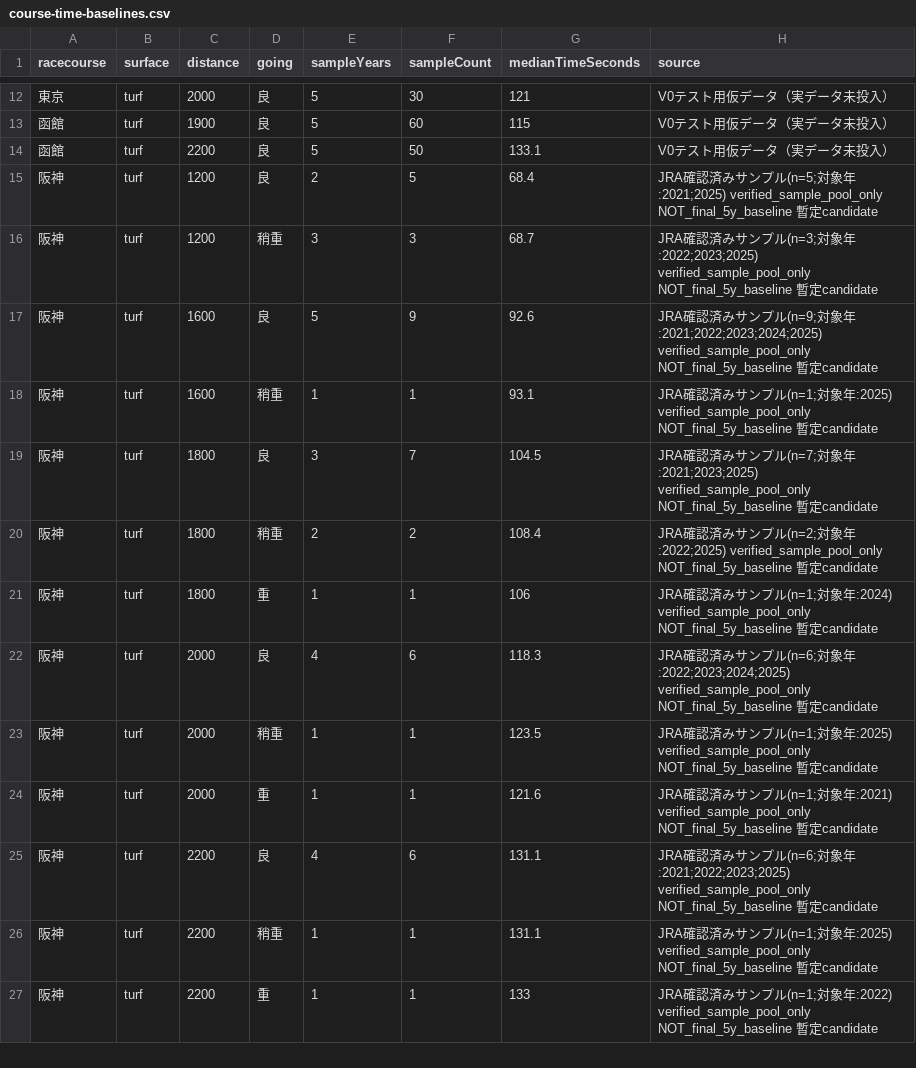
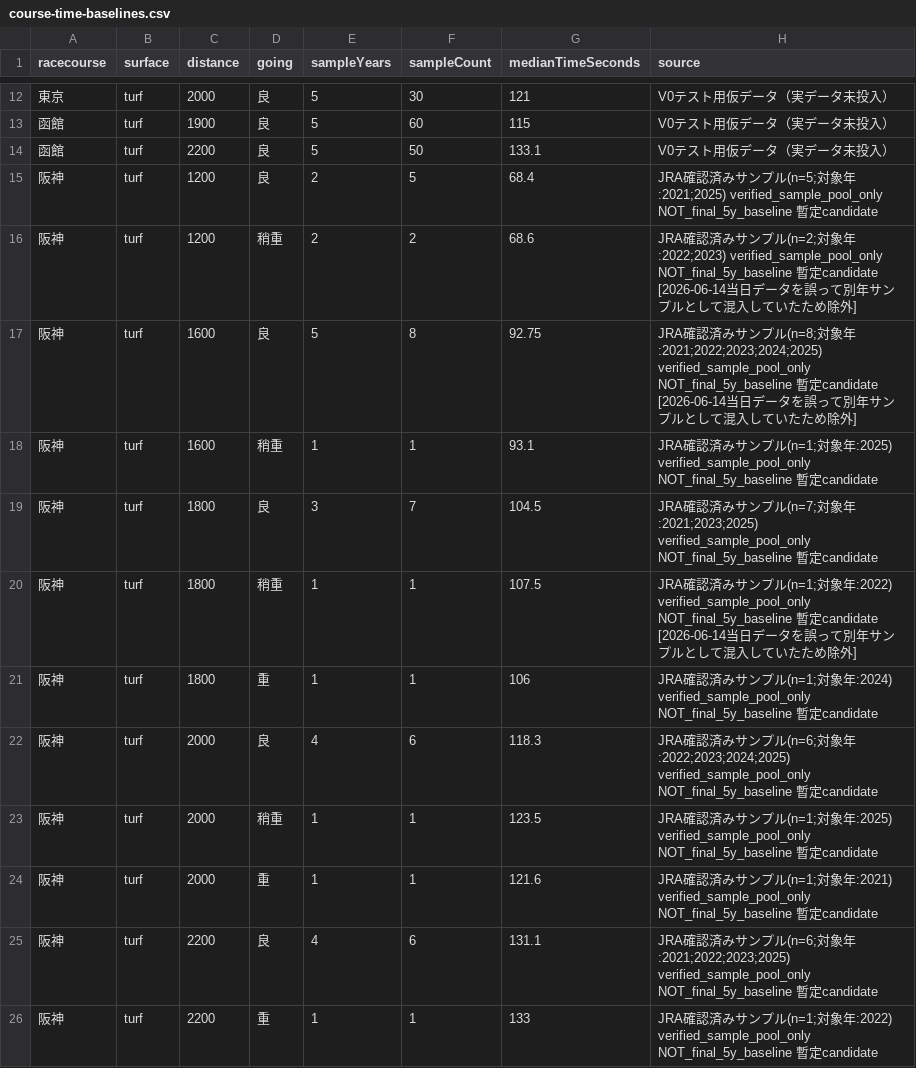
Before and after one commit to abeyuuki01120112-pixel/keiba-yosou-ai, a CSV file: src/ability/data/import/course-time-baselines.csv, drawn as a sheet; only a part is shown, gaps mark what is left out.

```diff
--- a/src/ability/data/import/course-time-baselines.csv
+++ b/src/ability/data/import/course-time-baselines.csv
@@ -15,7 +15,7 @@ racecourse,surface,distance,going,sampleYears,sampleCount,medianTimeSeconds,sour
 阪神,turf,1200,良,2,5,68.4,JRA確認済みサンプル(n=5;対象年:2021;2025) verified_sample_pool_only NOT_final_5y_baseline 暫定candidate
-阪神,turf,1200,稍重,3,3,68.7,JRA確認済みサンプル(n=3;対象年:2022;2023;2025) verified_sample_pool_only NOT_final_5y_baseline 暫定candidate
-阪神,turf,1600,良,5,9,92.6,JRA確認済みサンプル(n=9;対象年:2021;2022;2023;2024;2025) verified_sample_pool_only NOT_final_5y_baseline 暫定candidate
+阪神,turf,1200,稍重,2,2,68.6,JRA確認済みサンプル(n=2;対象年:2022;2023) verified_sample_pool_only NOT_final_5y_baseline 暫定candidate [2026-06-14当日データを誤って別年サンプルとして混入していたため除外]
+阪神,turf,1600,良,5,8,92.75,JRA確認済みサンプル(n=8;対象年:2021;2022;2023;2024;2025) verified_sample_pool_only NOT_final_5y_baseline 暫定candidate [2026-06-14当日データを誤って別年サンプルとして混入していたため除外]
 阪神,turf,1600,稍重,1,1,93.1,JRA確認済みサンプル(n=1;対象年:2025) verified_sample_pool_only NOT_final_5y_baseline 暫定candidate
 阪神,turf,1800,良,3,7,104.5,JRA確認済みサンプル(n=7;対象年:2021;2023;2025) verified_sample_pool_only NOT_final_5y_baseline 暫定candidate
-阪神,turf,1800,稍重,2,2,108.4,JRA確認済みサンプル(n=2;対象年:2022;2025) verified_sample_pool_only NOT_final_5y_baseline 暫定candidate
+阪神,turf,1800,稍重,1,1,107.5,JRA確認済みサンプル(n=1;対象年:2022) verified_sample_pool_only NOT_final_5y_baseline 暫定candidate [2026-06-14当日データを誤って別年サンプルとして混入していたため除外]
 阪神,turf,1800,重,1,1,106,JRA確認済みサンプル(n=1;対象年:2024) verified_sample_pool_only NOT_final_5y_baseline 暫定candidate
@@ -25,3 +25,2 @@ racecourse,surface,distance,going,sampleYears,sampleCount,medianTimeSeconds,sour
 阪神,turf,2200,良,4,6,131.1,JRA確認済みサンプル(n=6;対象年:2021;2022;2023;2025) verified_sample_pool_only NOT_final_5y_baseline 暫定candidate
-阪神,turf,2200,稍重,1,1,131.1,JRA確認済みサンプル(n=1;対象年:2025) verified_sample_pool_only NOT_final_5y_baseline 暫定candidate
 阪神,turf,2200,重,1,1,133,JRA確認済みサンプル(n=1;対象年:2022) verified_sample_pool_only NOT_final_5y_baseline 暫定candidate
```
Also changed, not shown: 2 other files.
